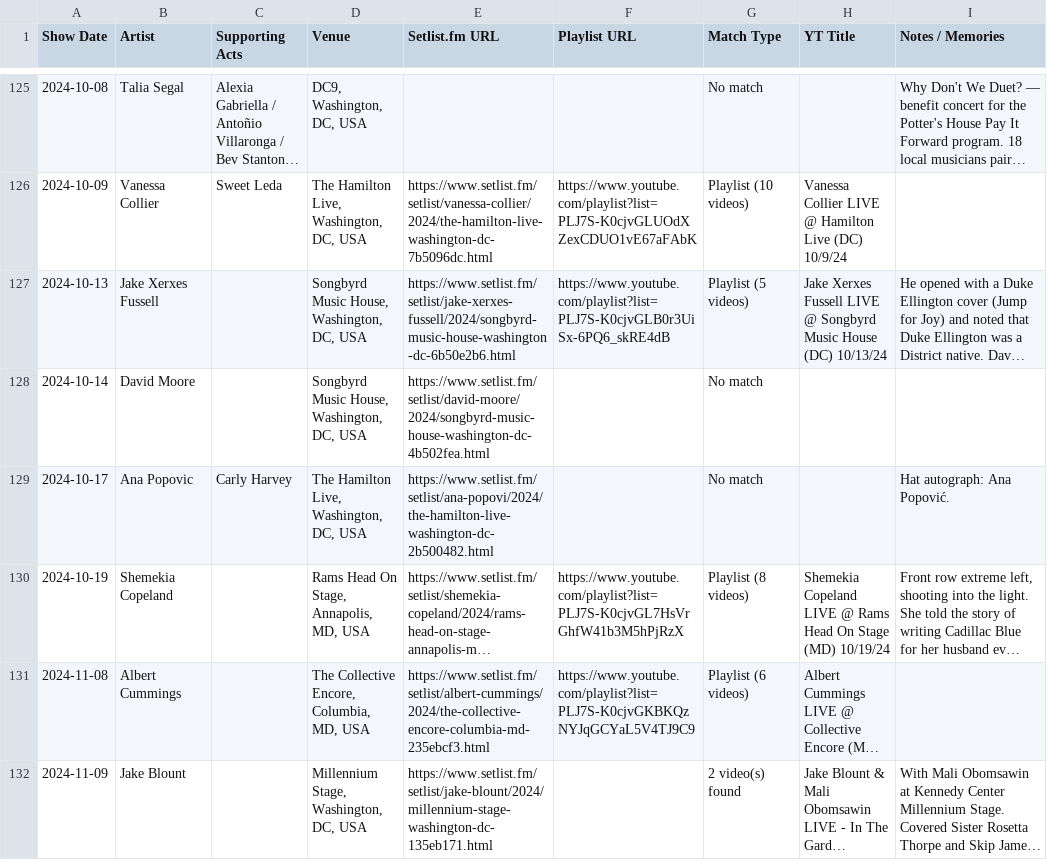
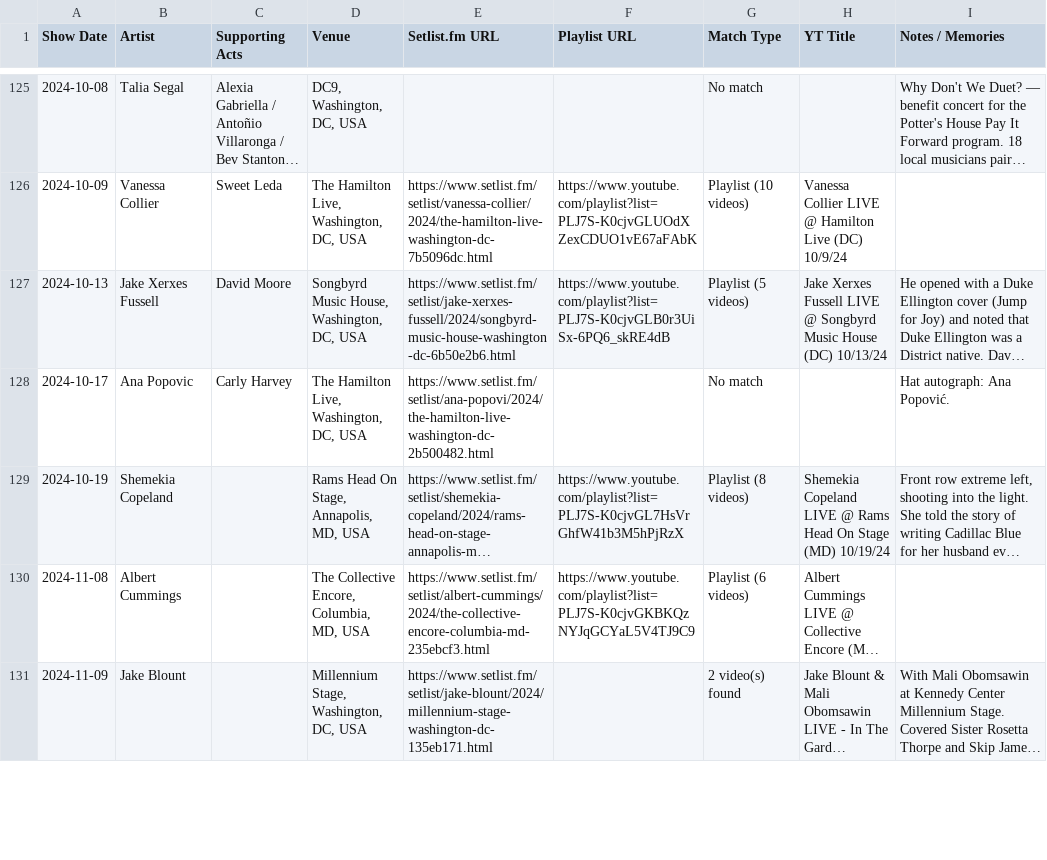
Before and after one commit to dan2bit/songs-for-my-funeral, a TSV file: live-shows/history_youtube_correlation.tsv, drawn as a sheet; only a part is shown, gaps mark what is left out; long unchanged cells end in …; the diff covers the shown part only; the diff names each change by its address in the sheet, - before the commit and + after, or states it on an @@ line.

```diff
--- a/live-shows/history_youtube_correlation.tsv
+++ b/live-shows/history_youtube_correlation.tsv
-C127 (Supporting Acts): (empty)
+C127 (Supporting Acts): David Moore
-row 128: 2024-10-14 | David Moore |  | Songbyrd Music House, Washington, DC, USA | https://www.setlist.fm/setlist/david-moore/2024/songbyrd-music-house-washington-dc-4b502fea.html |  | No match
```
Also changed, not shown: 1 removed row and 83 edited cells elsewhere in this file, live-shows/live_shows_2026.tsv, live-shows/shows_2026_youtube_correlation.tsv, 2 other files.
